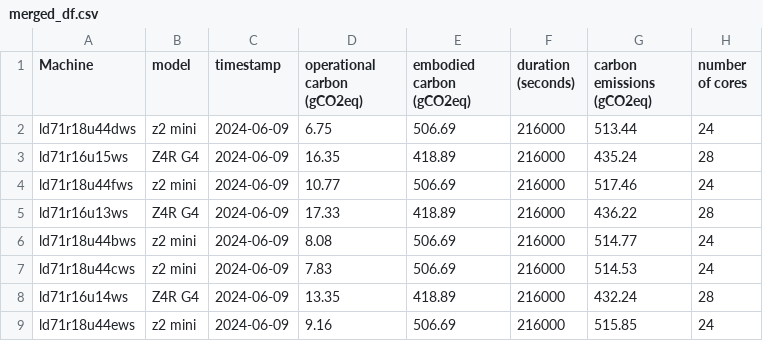
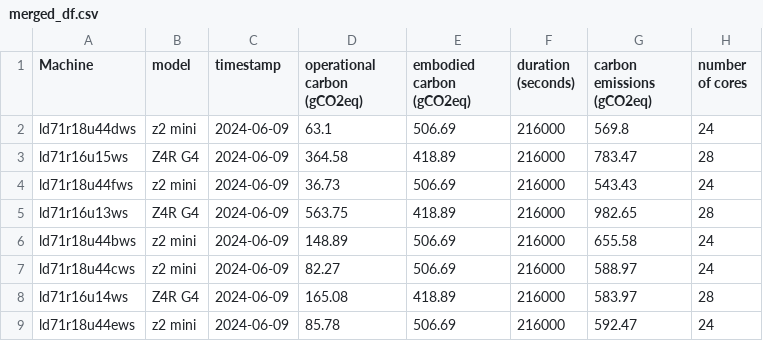
Before and after one commit to marthacj/HP_Sus_Sys_3, a CSV file: embeddings/merged_df.csv, drawn as a sheet; only a part is shown; the diff names each change by its address in the sheet, - before the commit and + after, or states it on an @@ line.

```diff
--- a/embeddings/merged_df.csv
+++ b/embeddings/merged_df.csv
-D2 (operational carbon (gCO2eq)): 6.75
+D2 (operational carbon (gCO2eq)): 63.1
-G2 (carbon emissions (gCO2eq)): 513.44
+G2 (carbon emissions (gCO2eq)): 569.8
-D3 (operational carbon (gCO2eq)): 16.35
+D3 (operational carbon (gCO2eq)): 364.58
-G3 (carbon emissions (gCO2eq)): 435.24
+G3 (carbon emissions (gCO2eq)): 783.47
-D4 (operational carbon (gCO2eq)): 10.77
+D4 (operational carbon (gCO2eq)): 36.73
-G4 (carbon emissions (gCO2eq)): 517.46
+G4 (carbon emissions (gCO2eq)): 543.43
-D5 (operational carbon (gCO2eq)): 17.33
+D5 (operational carbon (gCO2eq)): 563.75
-G5 (carbon emissions (gCO2eq)): 436.22
+G5 (carbon emissions (gCO2eq)): 982.65
-D6 (operational carbon (gCO2eq)): 8.08
+D6 (operational carbon (gCO2eq)): 148.89
-G6 (carbon emissions (gCO2eq)): 514.77
+G6 (carbon emissions (gCO2eq)): 655.58
-D7 (operational carbon (gCO2eq)): 7.83
+D7 (operational carbon (gCO2eq)): 82.27
-G7 (carbon emissions (gCO2eq)): 514.53
+G7 (carbon emissions (gCO2eq)): 588.97
-D8 (operational carbon (gCO2eq)): 13.35
+D8 (operational carbon (gCO2eq)): 165.08
-G8 (carbon emissions (gCO2eq)): 432.24
+G8 (carbon emissions (gCO2eq)): 583.97
-D9 (operational carbon (gCO2eq)): 9.16
+D9 (operational carbon (gCO2eq)): 85.78
-G9 (carbon emissions (gCO2eq)): 515.85
+G9 (carbon emissions (gCO2eq)): 592.47
```
Also changed, not shown: data/1038-0610-0614-evening.csv, 13 other files.
